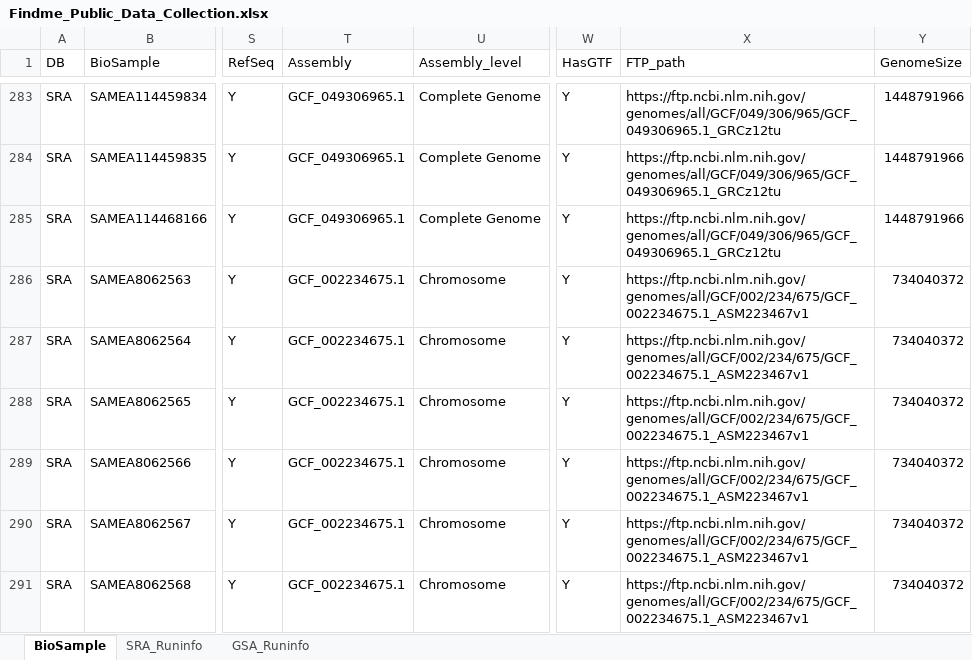
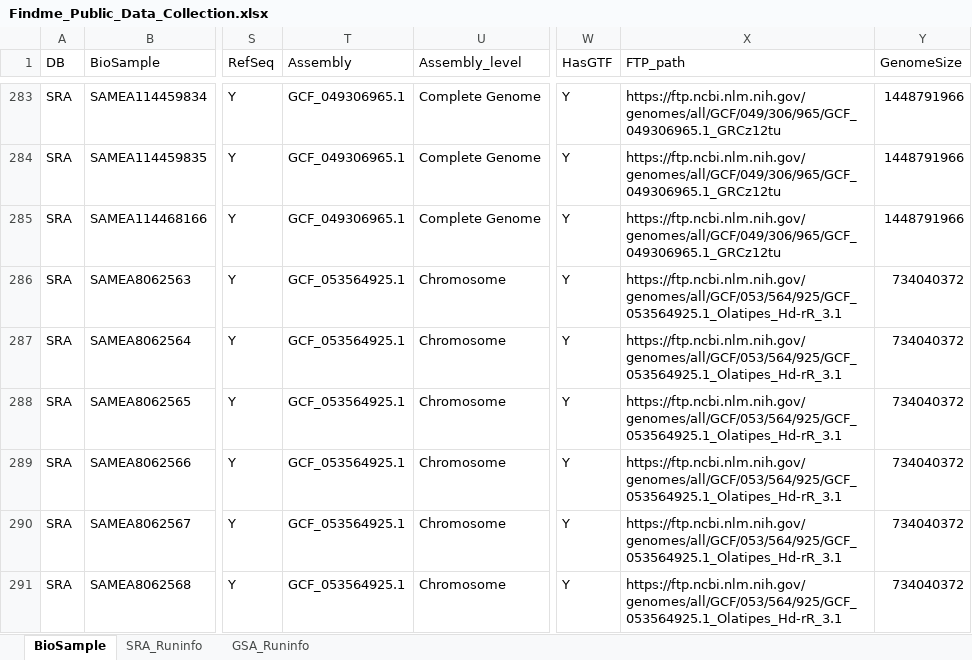
Before and after one commit to Checunmily/FOOD, an Excel workbook: table/Findme_Public_Data_Collection.xlsx, sheet BioSample, drawn as a sheet; only a part is shown, gaps mark what is left out; values as stored, in another font and other column widths than the file's, no borders; the diff covers the shown part only; the diff names each change by its address in the sheet, - before the commit and + after, or states it on an @@ line.

Commit message:
Add files via upload
fix some sample, add some info(before 260323). fix 2 refseq(260323)

```diff
--- a/table/Findme_Public_Data_Collection.xlsx (sheet BioSample)
+++ b/table/Findme_Public_Data_Collection.xlsx (sheet BioSample)
-T286:T291 (Assembly): GCF_002234675.1
+T286:T291 (Assembly): GCF_053564925.1
-X286:X291 (FTP_path): https://ftp.ncbi.nlm.nih.gov/genomes/all/GCF/002/234/675/GCF_002234675.1_ASM223467v1
+X286:X291 (FTP_path): https://ftp.ncbi.nlm.nih.gov/genomes/all/GCF/053/564/925/GCF_053564925.1_Olatipes_Hd-rR_3.1
```
Also changed, not shown: 1 hidden or unhidden row and 39 edited cells elsewhere in this sheet, sheet GSA_Runinfo, sheet SRA_Runinfo, 2 other files.
